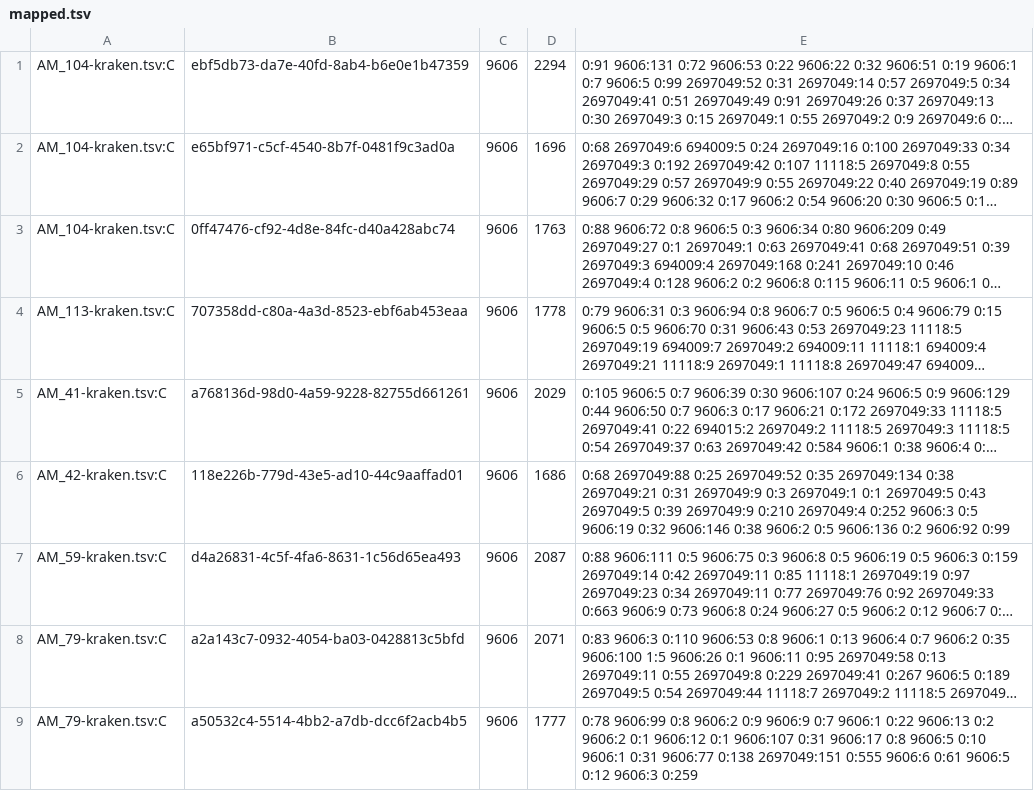
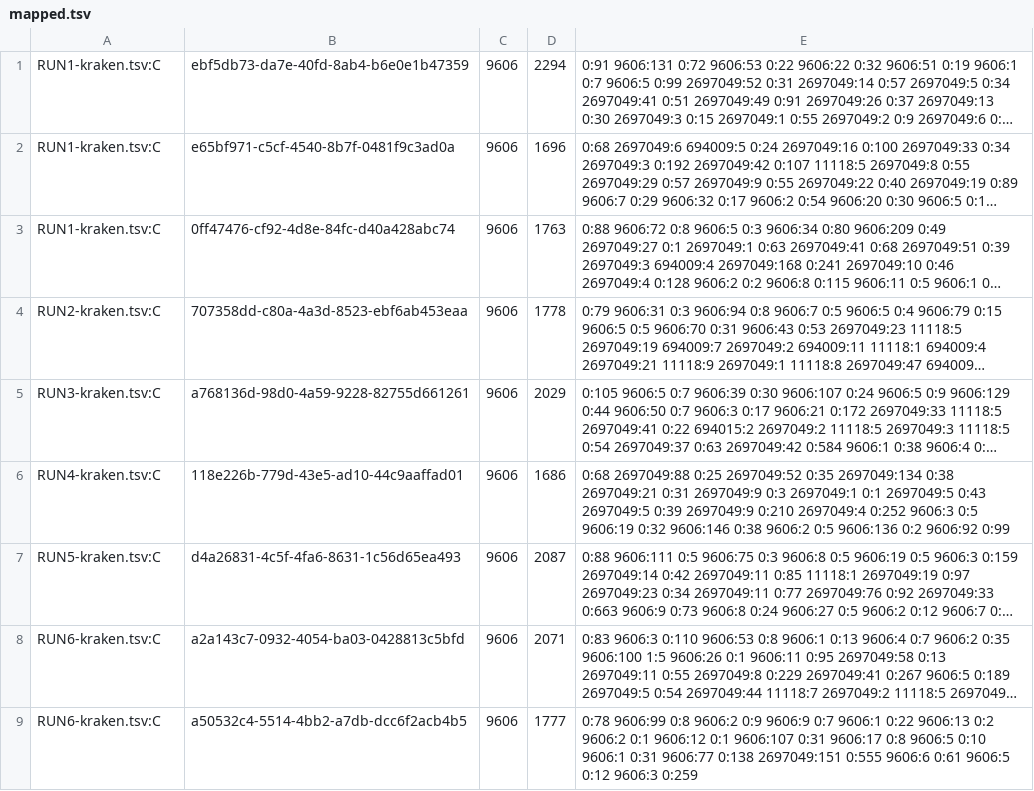
Before and after one commit to TheZetner/krakenreports, a TSV file: inst/extdata/mapped.tsv, drawn as a sheet; long unchanged cells end in …; the diff names each change by its address in the sheet, - before the commit and + after, or states it on an @@ line.

Commit message:
Modify reporting behaviour to produce better (arranged) tables, add table examples to readme.

```diff
--- a/inst/extdata/mapped.tsv
+++ b/inst/extdata/mapped.tsv
-A1:A3: AM_104-kraken.tsv:C
+A1:A3: RUN1-kraken.tsv:C
-A4: AM_113-kraken.tsv:C
+A4: RUN2-kraken.tsv:C
-A5: AM_41-kraken.tsv:C
+A5: RUN3-kraken.tsv:C
-A6: AM_42-kraken.tsv:C
+A6: RUN4-kraken.tsv:C
-A7: AM_59-kraken.tsv:C
+A7: RUN5-kraken.tsv:C
-A8:A9: AM_79-kraken.tsv:C
+A8:A9: RUN6-kraken.tsv:C
```
Also changed, not shown: 3 other files.
